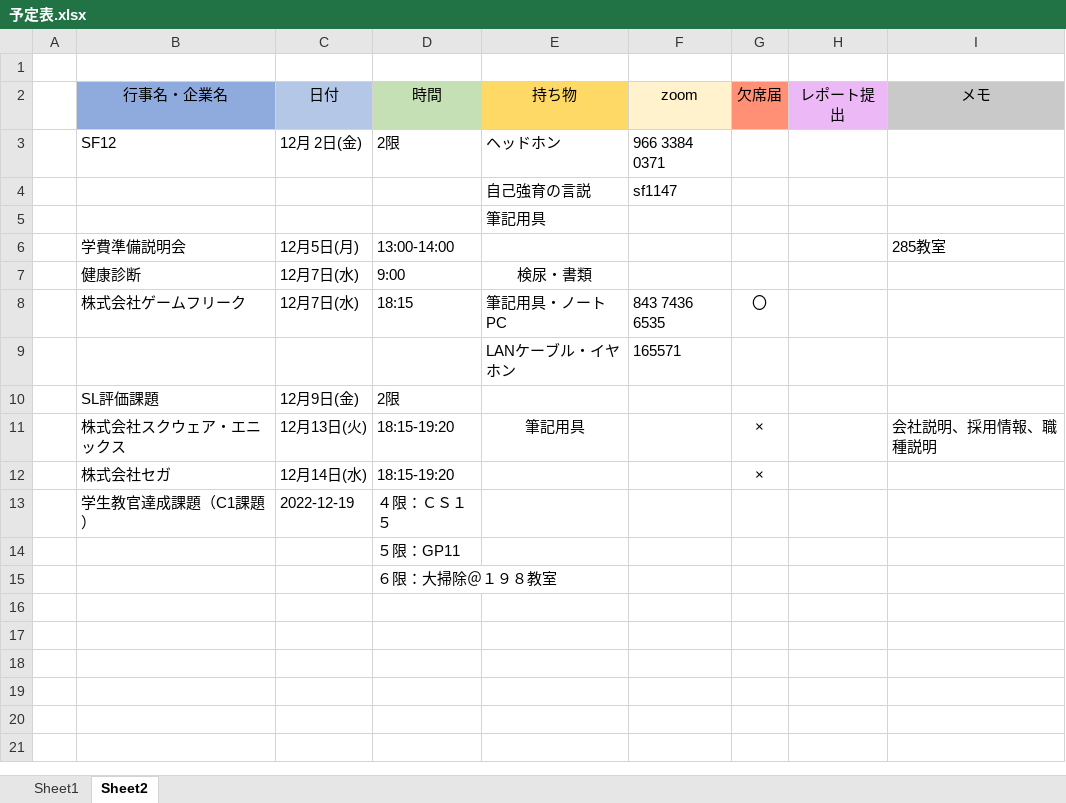
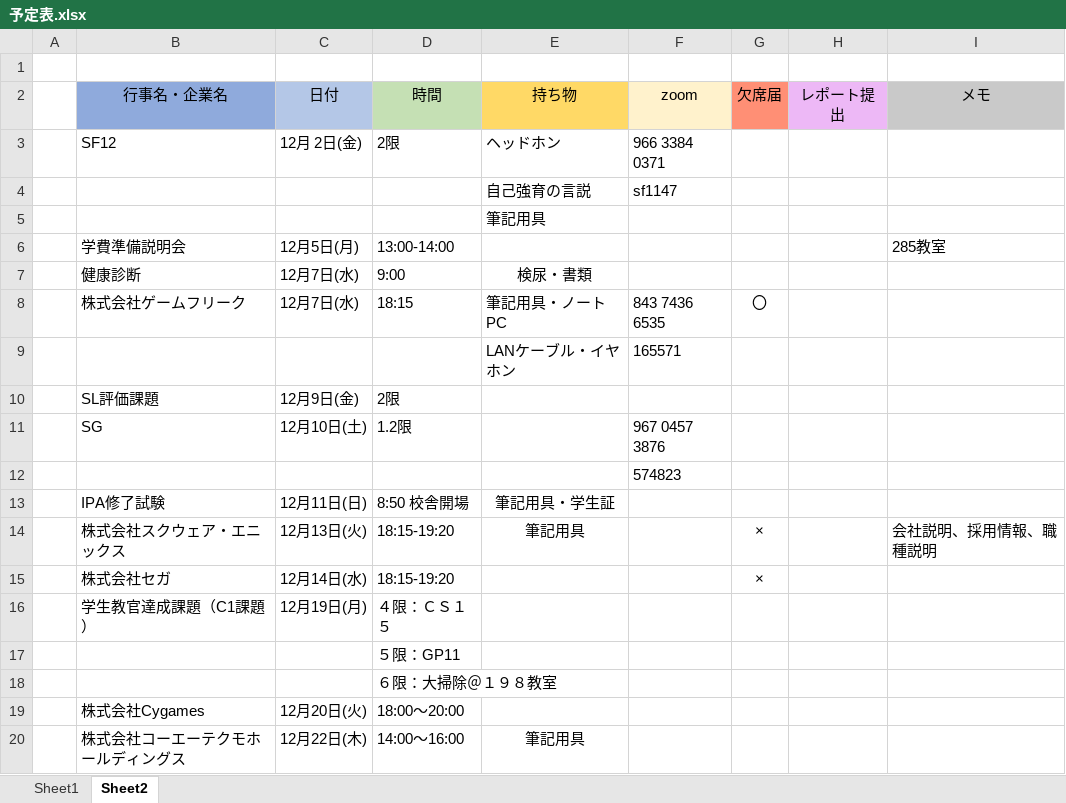
Before and after one commit to hitoshi023/share_Bear_mabataki, an Excel workbook: 予定表/予定表.xlsx, sheet Sheet2, drawn as a sheet; values as stored, in another font and other column widths than the file's, no borders; addresses are those after the commit; the diff names each change by its address in the sheet, - before the commit and + after, or states it on an @@ line.

Commit message:
更新
企業説明会とSGと午前免除試験の日程を追加

```diff
--- a/予定表/予定表.xlsx (sheet Sheet2)
+++ b/予定表/予定表.xlsx (sheet Sheet2)
+row 11:  | SG | 12月10日(土) | 1.2限 |  | 967 0457 3876
+row 12:  |  |  |  |  | 574823
+row 13:  | IPA修了試験 | 12月11日(日) | 8:50 校舎開場 | 筆記用具・学生証
-C16 (日付): 2022-12-19
+C16 (日付): 12月19日(月)
+row 19:  | 株式会社Cygames | 12月20日(火) | 18:00～20:00
+row 20:  | 株式会社コーエーテクモホールディングス | 12月22日(木) | 14:00～16:00 | 筆記用具
```
